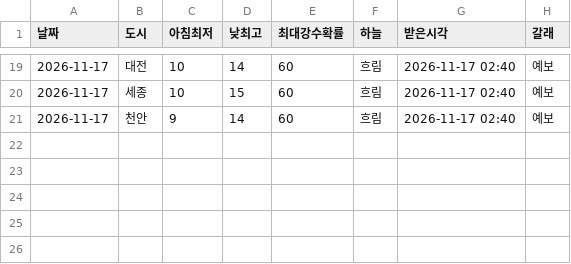
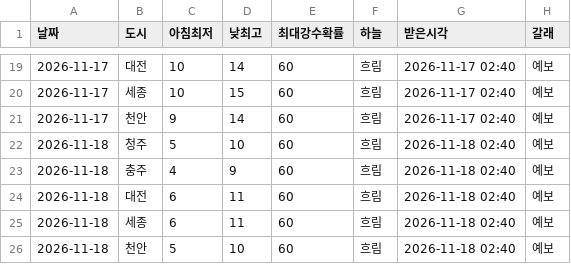
Before and after one commit to parkintaek2-gif/seoulmarkets, a TSV file: docs/날씨-날마다수치.tsv, drawn as a sheet; only a part is shown, gaps mark what is left out; the diff names each change by its address in the sheet, - before the commit and + after, or states it on an @@ line.

```diff
--- a/docs/날씨-날마다수치.tsv
+++ b/docs/날씨-날마다수치.tsv
+row 22: 2026-11-18 | 청주 | 5 | 10 | 60 | 흐림 | 2026-11-18 02:40 | 예보
+row 23: 2026-11-18 | 충주 | 4 | 9 | 60 | 흐림 | 2026-11-18 02:40 | 예보
+row 24: 2026-11-18 | 대전 | 6 | 11 | 60 | 흐림 | 2026-11-18 02:40 | 예보
+row 25: 2026-11-18 | 세종 | 6 | 11 | 60 | 흐림 | 2026-11-18 02:40 | 예보
+row 26: 2026-11-18 | 천안 | 5 | 10 | 60 | 흐림 | 2026-11-18 02:40 | 예보
```
Also changed, not shown: docs/고정업무-마커/중부매일-거둔기록.tsv, docs/매시소통.tsv, 53 other files.
